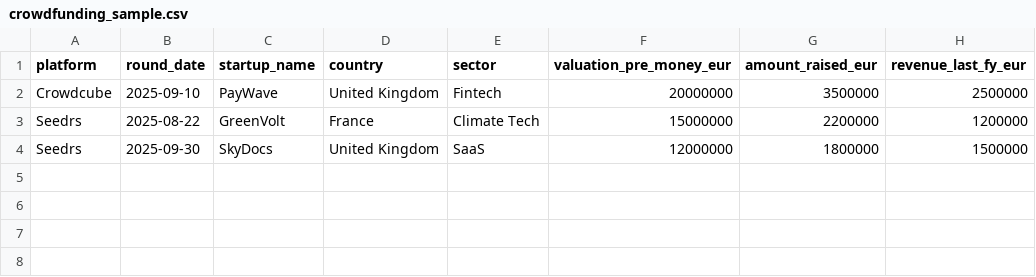
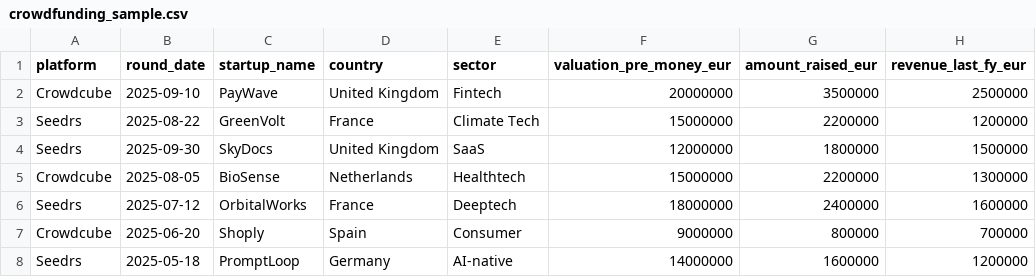
Before and after one commit to Cucciman/startup-value-monitor, a CSV file: data/crowdfunding_sample.csv, drawn as a sheet; the diff names each change by its address in the sheet, - before the commit and + after, or states it on an @@ line.

Commit message:
data: add demo rows for Healthtech, Deeptech, Consumer, AI-native

```diff
--- a/data/crowdfunding_sample.csv
+++ b/data/crowdfunding_sample.csv
+row 5: Crowdcube | 2025-08-05 | BioSense | Netherlands | Healthtech | 15000000 | 2200000 | 1300000
+row 6: Seedrs | 2025-07-12 | OrbitalWorks | France | Deeptech | 18000000 | 2400000 | 1600000
+row 7: Crowdcube | 2025-06-20 | Shoply | Spain | Consumer | 9000000 | 800000 | 700000
+row 8: Seedrs | 2025-05-18 | PromptLoop | Germany | AI-native | 14000000 | 1600000 | 1200000
```
